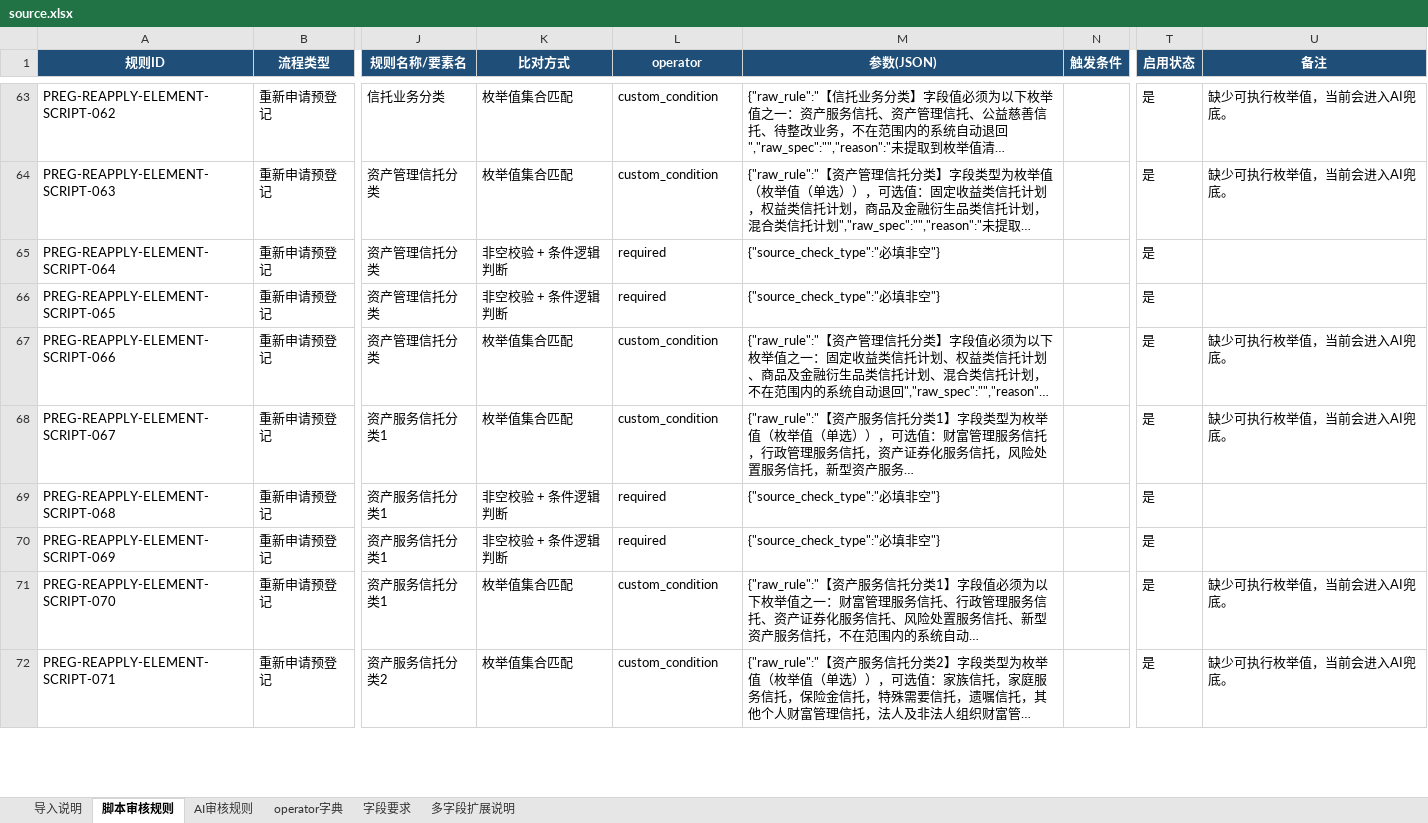
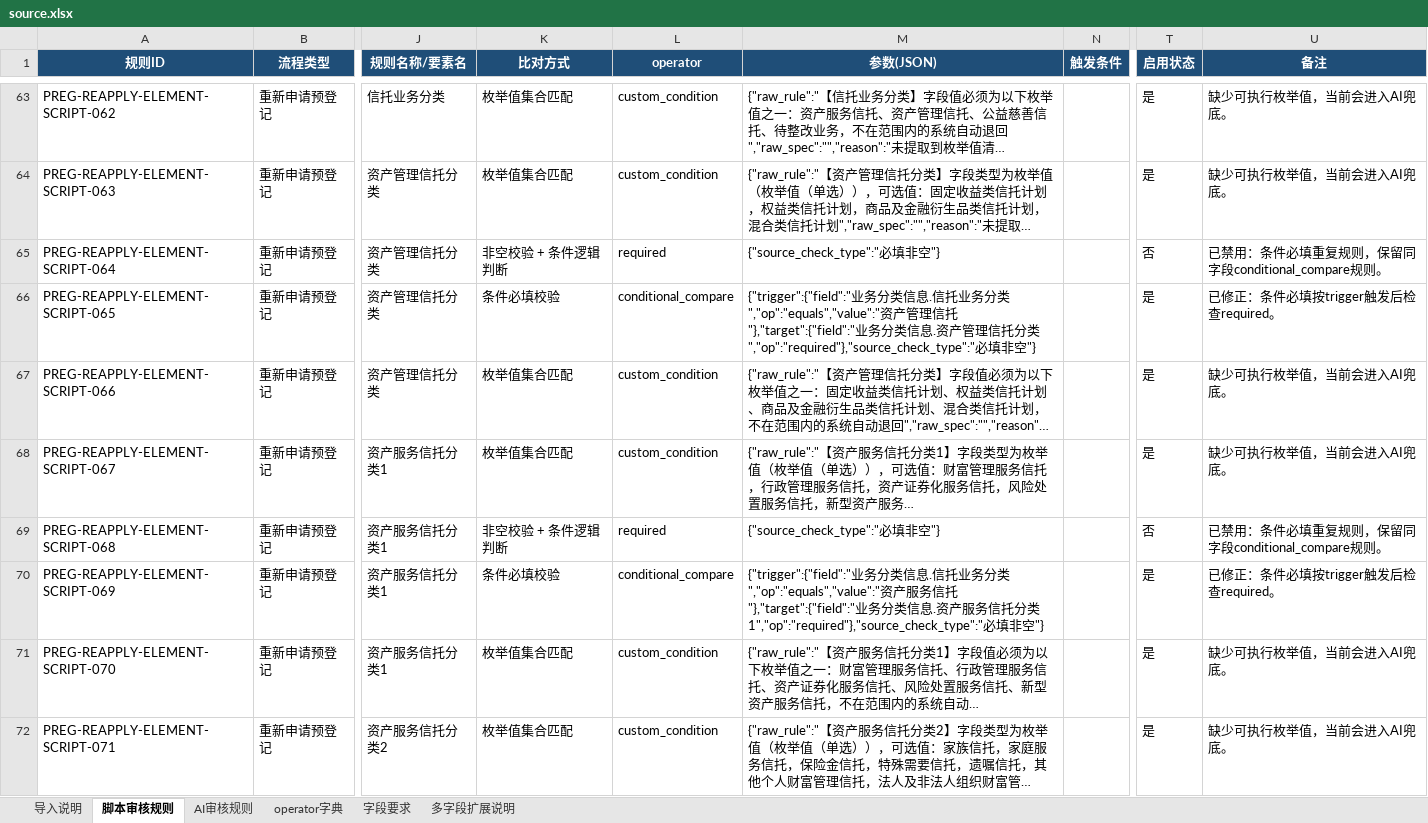
Before and after one commit to Carrot0206/ai_review-demo, an Excel workbook: backend/data/rule_sets/pre_registration_reapply_1783410247_95c0f3/source.xlsx, sheet 脚本审核规则, drawn as a sheet; only a part is shown, gaps mark what is left out; long unchanged cells end in …; values as stored, in another font and other column widths than the file's, no borders; the diff covers the shown part only; the diff names each change by its address in the sheet, - before the commit and + after, or states it on an @@ line.

```diff
--- a/backend/data/rule_sets/pre_registration_reapply_1783410247_95c0f3/source.xlsx (sheet 脚本审核规则)
+++ b/backend/data/rule_sets/pre_registration_reapply_1783410247_95c0f3/source.xlsx (sheet 脚本审核规则)
-T65 (启用状态): 是
+T65 (启用状态): 否
-U65 (备注): (empty)
+U65 (备注): 已禁用：条件必填重复规则，保留同字段conditional_compare规则。
-K66 (比对方式): 非空校验 + 条件逻辑判断
+K66 (比对方式): 条件必填校验
-L66 (operator): required
+L66 (operator): conditional_compare
-M66 (参数(JSON)): {"source_check_type":"必填…
+M66 (参数(JSON)): {"trigger":{"field":"业务分类信息.信托业务分类","op":"equals","value":"资产管理信托"},"target":{"field":"业务分类信息.资产管理信托分类","op":"required"},"source_check_type":"必填…
-U66 (备注): (empty)
+U66 (备注): 已修正：条件必填按trigger触发后检查required。
-T69 (启用状态): 是
+T69 (启用状态): 否
-U69 (备注): (empty)
+U69 (备注): 已禁用：条件必填重复规则，保留同字段conditional_compare规则。
-K70 (比对方式): 非空校验 + 条件逻辑判断
+K70 (比对方式): 条件必填校验
-L70 (operator): required
+L70 (operator): conditional_compare
-M70 (参数(JSON)): {"source_check_type":"必填…
+M70 (参数(JSON)): {"trigger":{"field":"业务分类信息.信托业务分类","op":"equals","value":"资产服务信托"},"target":{"field":"业务分类信息.资产服务信托分类1","op":"required"},"source_check_type":"必填…
-U70 (备注): (empty)
+U70 (备注): 已修正：条件必填按trigger触发后检查required。
```
Also changed, not shown: 204 edited cells elsewhere in this sheet, backend/data/rule_sets/change_general_1783407559_4bc7e0/source.xlsx, backend/data/rule_sets/correction_general_1783409223_81a47f/source.xlsx, 16 other files.
